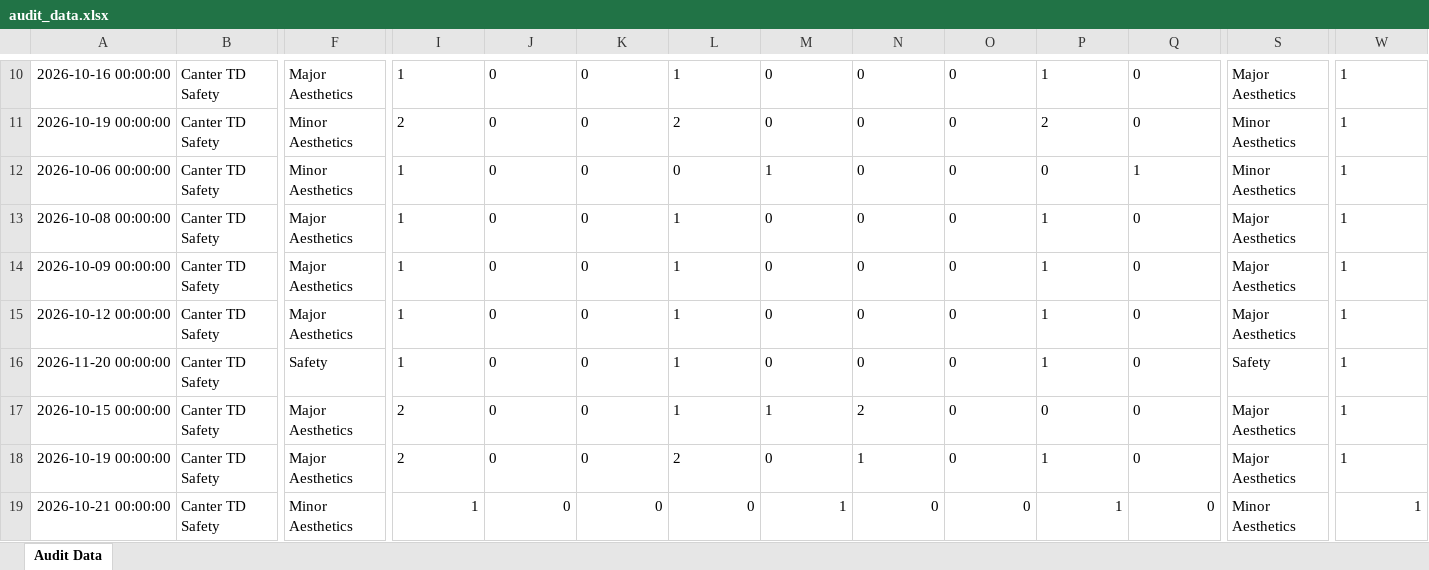
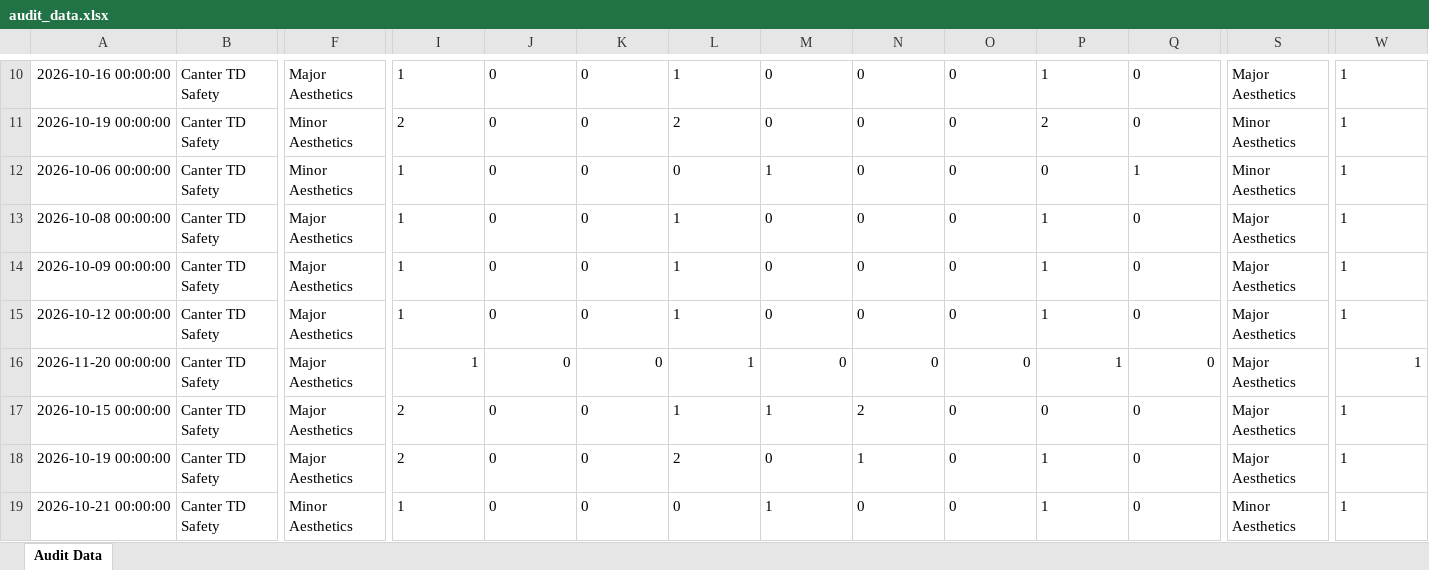
Before and after one commit to shahtaha01365-ai/QFL4-Audit-Intelligence, an Excel workbook: audit_data.xlsx, sheet Audit Data, drawn as a sheet; only a part is shown, gaps mark what is left out; values as stored, in another font and other column widths than the file's, no borders; the diff names each change by its address in the sheet, - before the commit and + after, or states it on an @@ line.

Commit message:
Update audit_data.xlsx from Google Sheets

```diff
--- a/audit_data.xlsx (sheet Audit Data)
+++ b/audit_data.xlsx (sheet Audit Data)
-F16: Safety
+F16: Major Aesthetics
-I16:Q16 alignment: left
+I16:Q16 alignment: right
-S16: Safety
+S16: Major Aesthetics
-W16 alignment: left
+W16 alignment: right
-I19:Q19 alignment: right
+I19:Q19 alignment: left
-W19 alignment: right
+W19 alignment: left
```
